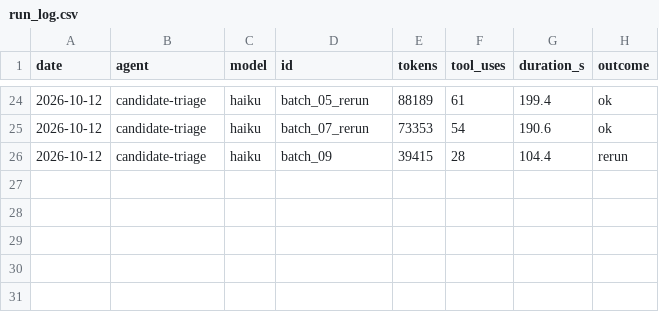
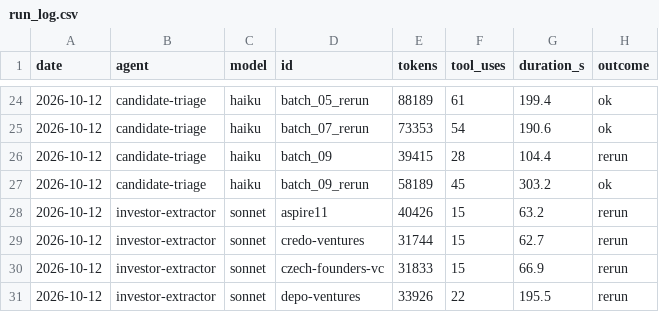
Before and after one commit to DavidKoktavy/investor-db, a CSV file: data/runs/run_log.csv, drawn as a sheet; only a part is shown, gaps mark what is left out; the diff names each change by its address in the sheet, - before the commit and + after, or states it on an @@ line.

```diff
--- a/data/runs/run_log.csv
+++ b/data/runs/run_log.csv
+row 27: 2026-10-12 | candidate-triage | haiku | batch_09_rerun | 58189 | 45 | 303.2 | ok
+row 28: 2026-10-12 | investor-extractor | sonnet | aspire11 | 40426 | 15 | 63.2 | rerun
+row 29: 2026-10-12 | investor-extractor | sonnet | credo-ventures | 31744 | 15 | 62.7 | rerun
+row 30: 2026-10-12 | investor-extractor | sonnet | czech-founders-vc | 31833 | 15 | 66.9 | rerun
+row 31: 2026-10-12 | investor-extractor | sonnet | depo-ventures | 33926 | 22 | 195.5 | rerun
```
Also changed, not shown: 6 other files.
